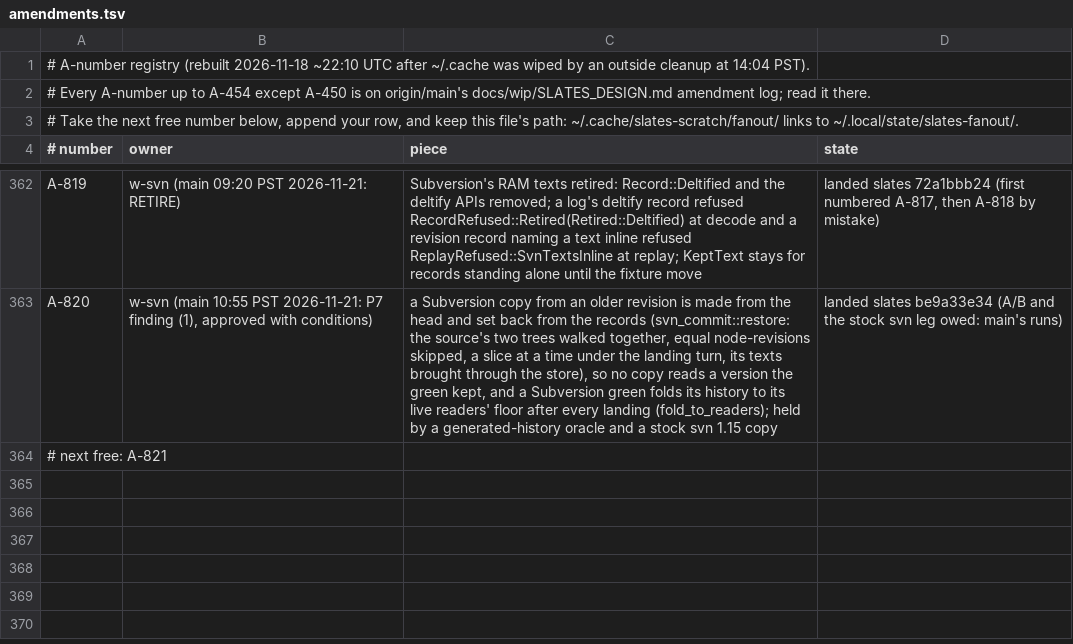
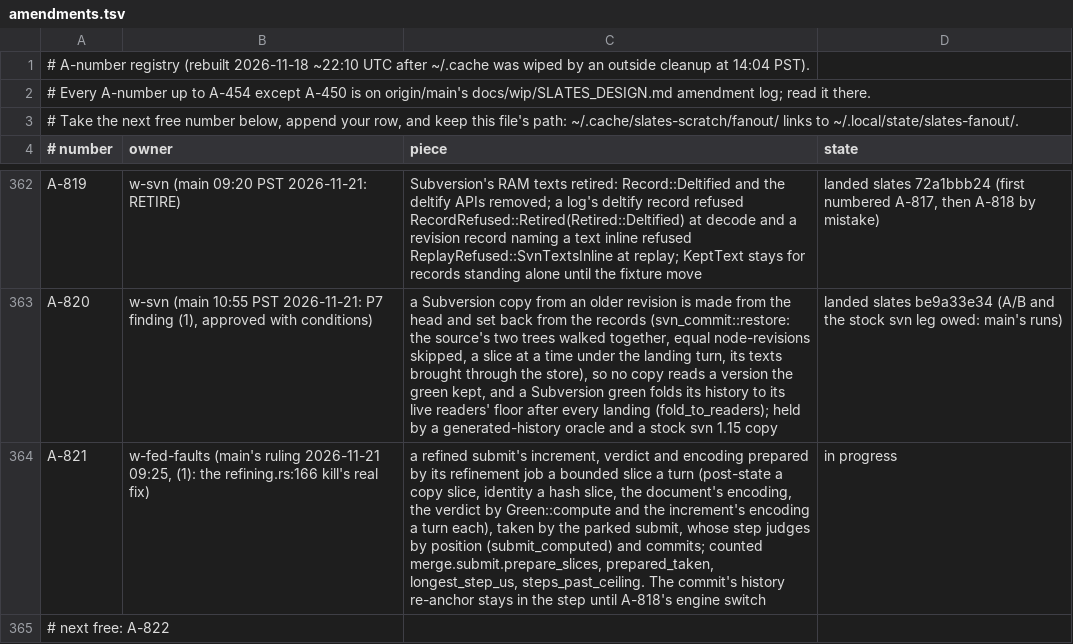
Before and after one commit to hyper-light/slates, a TSV file: amendments.tsv, drawn as a sheet; only a part is shown, gaps mark what is left out; addresses are those after the commit; the diff names each change by its address in the sheet, - before the commit and + after, or states it on an @@ line.

Commit message:
amendments: A-821 claimed by w-fed-faults

```diff
--- a/amendments.tsv
+++ b/amendments.tsv
+row 364: A-821 | w-fed-faults (main's ruling 2026-11-21 09:25, (1): the refining.rs:166 kill's real fix) | a refined submit's increment, verdict and encoding prepared by its refinement job a bounded slice a turn (post-state a copy slice, identity a hash slice, the document's encoding, the verdict by Green::compute and the increment's encoding a turn each), taken by the parked submit, whose step judges by position (submit_computed) and commits; counted merge.submit.prepare_slices, prepared_taken, longest_step_us, steps_past_ceiling. The commit's history re-anchor stays in the step until A-818's engine switch | in progress
-A365 (# number): # next free: A-821
+A365 (# number): # next free: A-822
```
